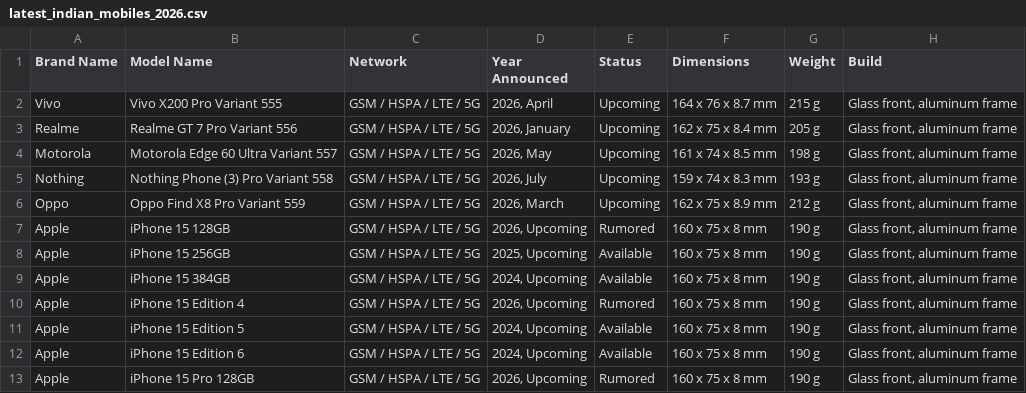
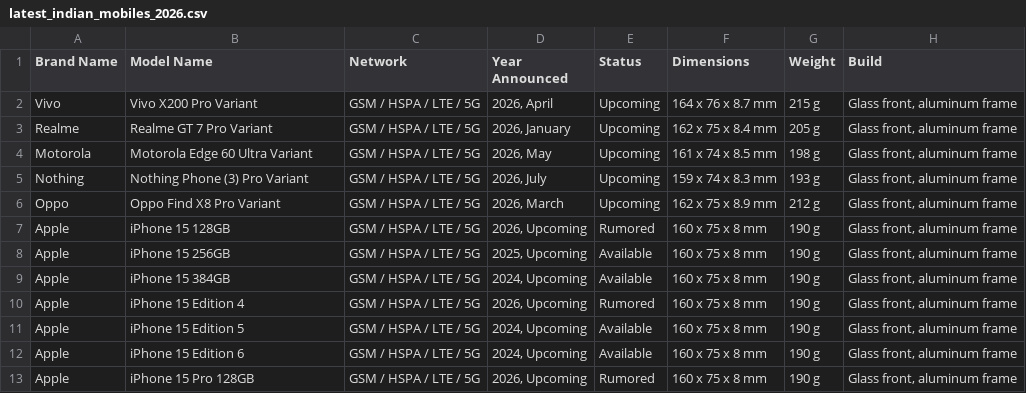
Before and after one commit to anilchoudhary009-eng/Comparison-table, a CSV file: latest_indian_mobiles_2026.csv, drawn as a sheet; only a part is shown; the diff names each change by its address in the sheet, - before the commit and + after, or states it on an @@ line.

Commit message:
Update latest_indian_mobiles_2026.csv

```diff
--- a/latest_indian_mobiles_2026.csv
+++ b/latest_indian_mobiles_2026.csv
-B2 (Model Name): Vivo X200 Pro Variant 555
+B2 (Model Name): Vivo X200 Pro Variant
-B3 (Model Name): Realme GT 7 Pro Variant 556
+B3 (Model Name): Realme GT 7 Pro Variant
-B4 (Model Name): Motorola Edge 60 Ultra Variant 557
+B4 (Model Name): Motorola Edge 60 Ultra Variant
-B5 (Model Name): Nothing Phone (3) Pro Variant 558
+B5 (Model Name): Nothing Phone (3) Pro Variant
-B6 (Model Name): Oppo Find X8 Pro Variant 559
+B6 (Model Name): Oppo Find X8 Pro Variant
```
